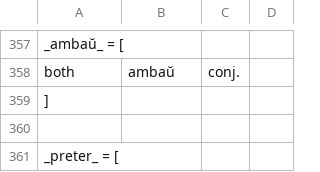
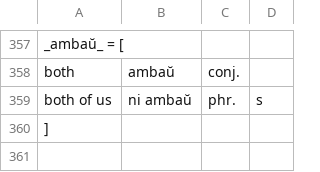
Before and after one commit to kingrpaul/eo-glossary, a TSV file: preposition-conjunctions.tsv, drawn as a sheet; only a part is shown, gaps mark what is left out; the shorter side is filled out with more unchanged rows; the diff names each change by its address in the sheet, - before the commit and + after, or states it on an @@ line.

```diff
--- a/preposition-conjunctions.tsv
+++ b/preposition-conjunctions.tsv
+row 359: both of us | ni ambaŭ | phr. | s
```
Also changed, not shown: affix-words.tsv, calendar.tsv, 6 other files.
